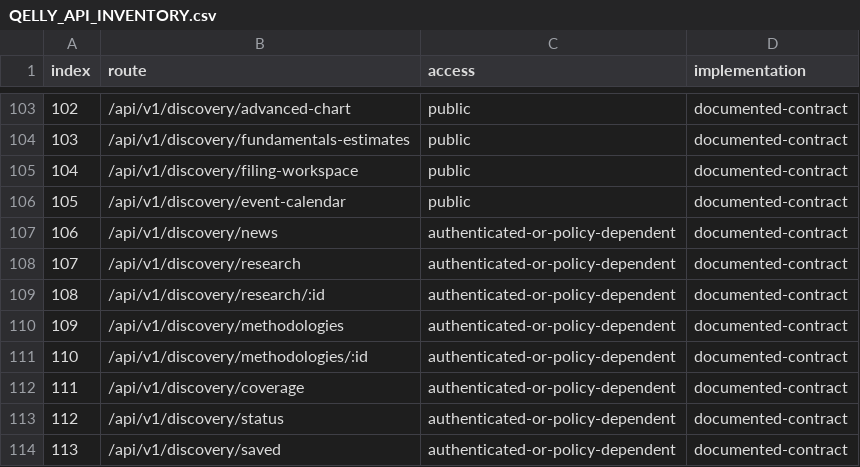
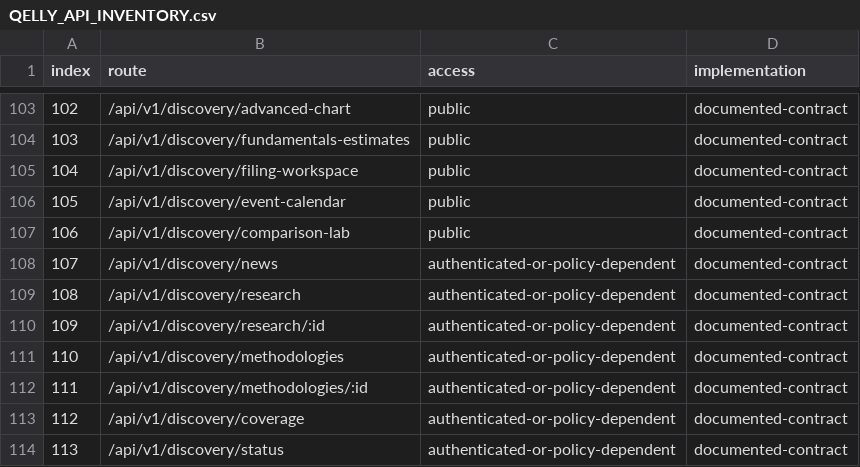
Before and after one commit to hemangsah/qelly-intelligence, a CSV file: artifacts/QELLY_API_INVENTORY.csv, drawn as a sheet; only a part is shown, gaps mark what is left out; the shorter side is filled out with more unchanged rows; addresses are those after the commit; the diff names each change by its address in the sheet, - before the commit and + after, or states it on an @@ line.

Commit message:
feat: rebuild governed comparison lab

```diff
--- a/artifacts/QELLY_API_INVENTORY.csv
+++ b/artifacts/QELLY_API_INVENTORY.csv
+row 107: 106 | /api/v1/discovery/comparison-lab | public | documented-contract
@@ column A (index) renumbered from row 108 down @@
```
Also changed, not shown: artifacts/QELLY_ROUTE_INVENTORY.csv, 22 other files.
